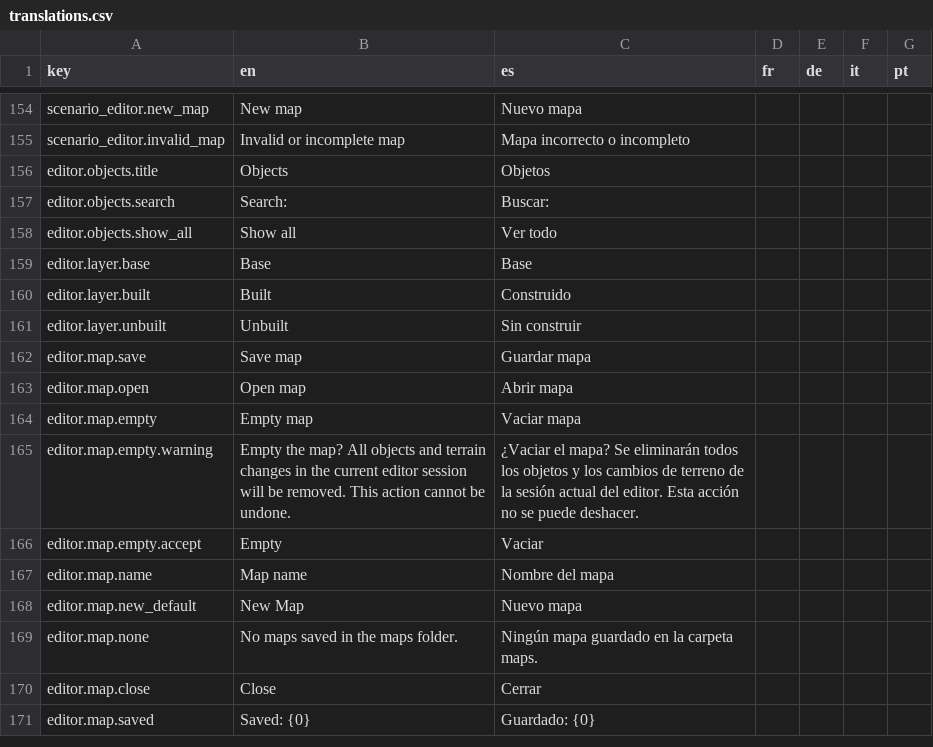
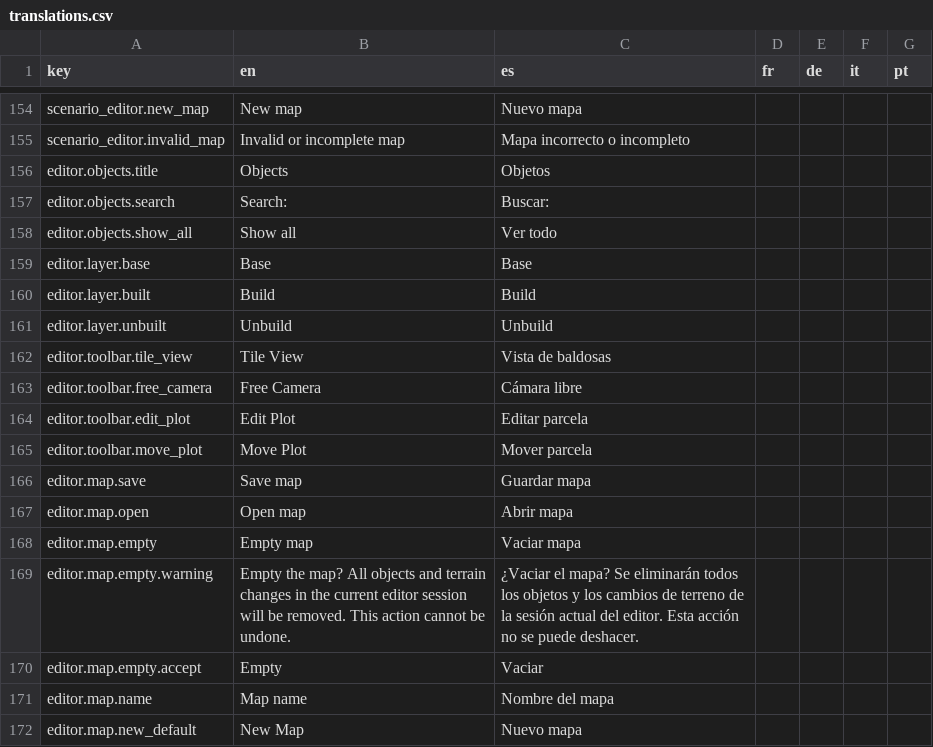
Before and after one commit to Xuxotron/UnderPressure, a CSV file: translations.csv, drawn as a sheet; only a part is shown, gaps mark what is left out; the shorter side is filled out with more unchanged rows.

Commit message:
Amplía y traduce los controles del editor

```diff
--- a/translations.csv
+++ b/translations.csv
@@ -159,4 +159,8 @@ editor.objects.show_all,Show all,Ver todo,,,,
 editor.layer.base,Base,Base,,,,
-editor.layer.built,Built,Construido,,,,
-editor.layer.unbuilt,Unbuilt,Sin construir,,,,
+editor.layer.built,Build,Build,,,,
+editor.layer.unbuilt,Unbuild,Unbuild,,,,
+editor.toolbar.tile_view,Tile View,Vista de baldosas,,,,
+editor.toolbar.free_camera,Free Camera,Cámara libre,,,,
+editor.toolbar.edit_plot,Edit Plot,Editar parcela,,,,
+editor.toolbar.move_plot,Move Plot,Mover parcela,,,,
 editor.map.save,Save map,Guardar mapa,,,,
```
Also changed, not shown: translations_extra.csv, 1 other file.
